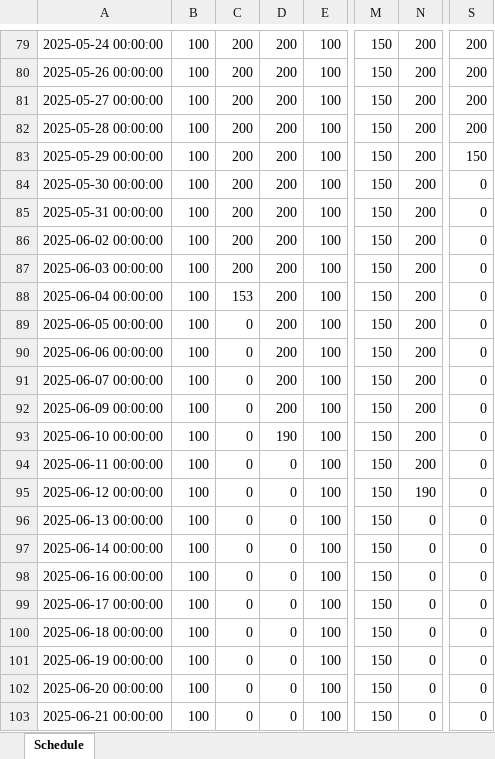
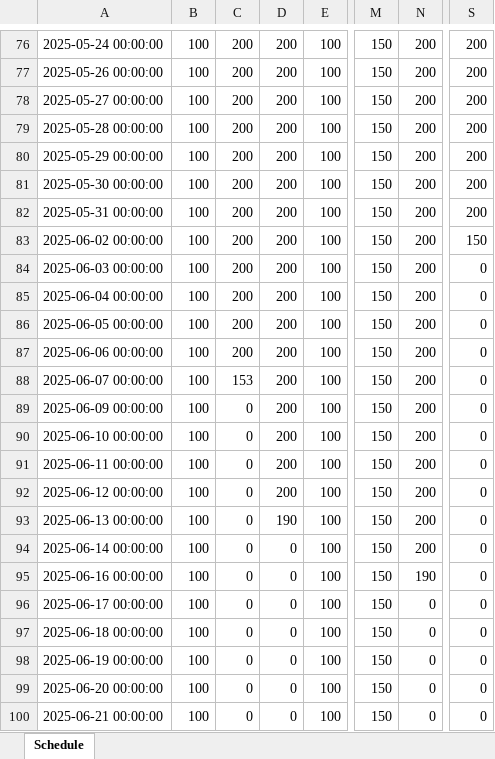
Before and after one commit to jaephillseo/hsk-simulation, an Excel workbook: outputs/daily_schedule.xlsx, sheet Schedule, drawn as a sheet; only a part is shown, gaps mark what is left out; values as stored, in another font and other column widths than the file's, no cell formats; addresses are those after the commit; the diff covers the shown part only; the diff names each change by its address in the sheet, - before the commit and + after, or states it on an @@ line.

```diff
--- a/outputs/daily_schedule.xlsx (sheet Schedule)
+++ b/outputs/daily_schedule.xlsx (sheet Schedule)
-S80: 150
+S80: 200
-S81:S82: 0
+S81:S82: 200
-S83: 0
+S83: 150
-C85: 153
+C85: 200
-C86:C87: 0
+C86:C87: 200
-C88: 0
+C88: 153
-D90: 190
+D90: 200
-D91:D92: 0
+D91:D92: 200
-N92: 190
+N92: 200
-D93: 0
+D93: 190
-N93:N94: 0
+N93:N94: 200
-N95: 0
+N95: 190
```
Also changed, not shown: 3 added rows, 3 removed rows and 55 edited cells elsewhere in this sheet, cell formats, uploads/sample_master_po_with_xfd_sorted.xlsx.
